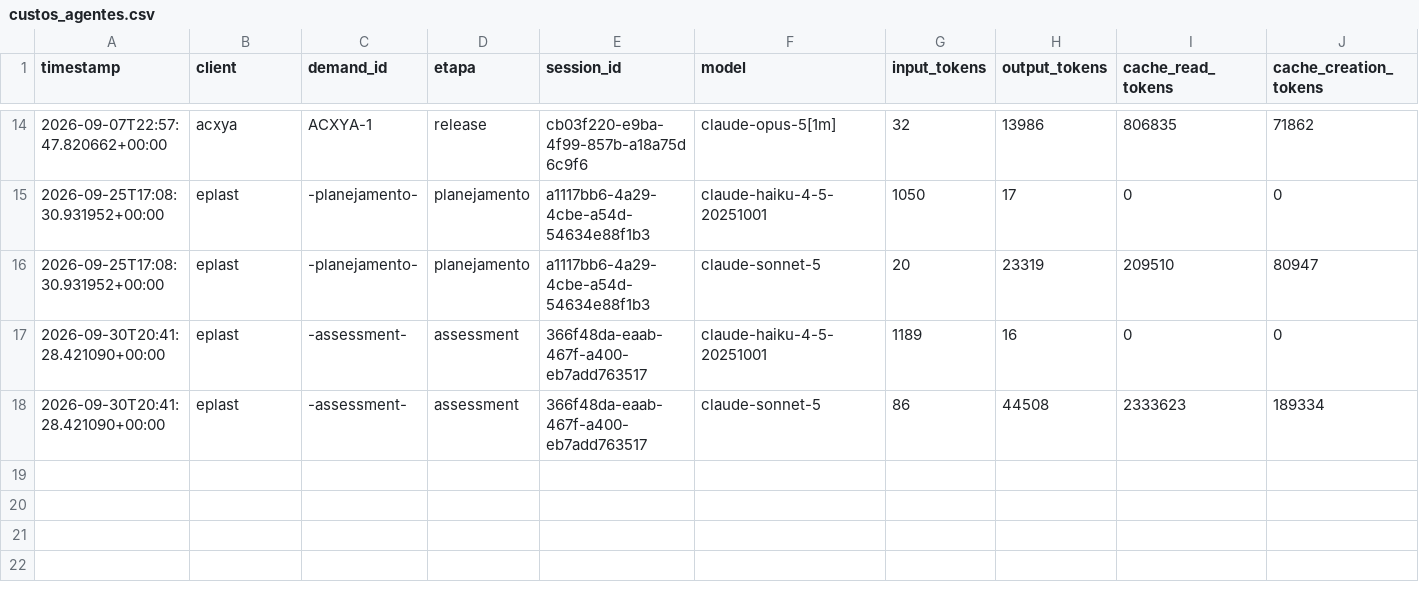
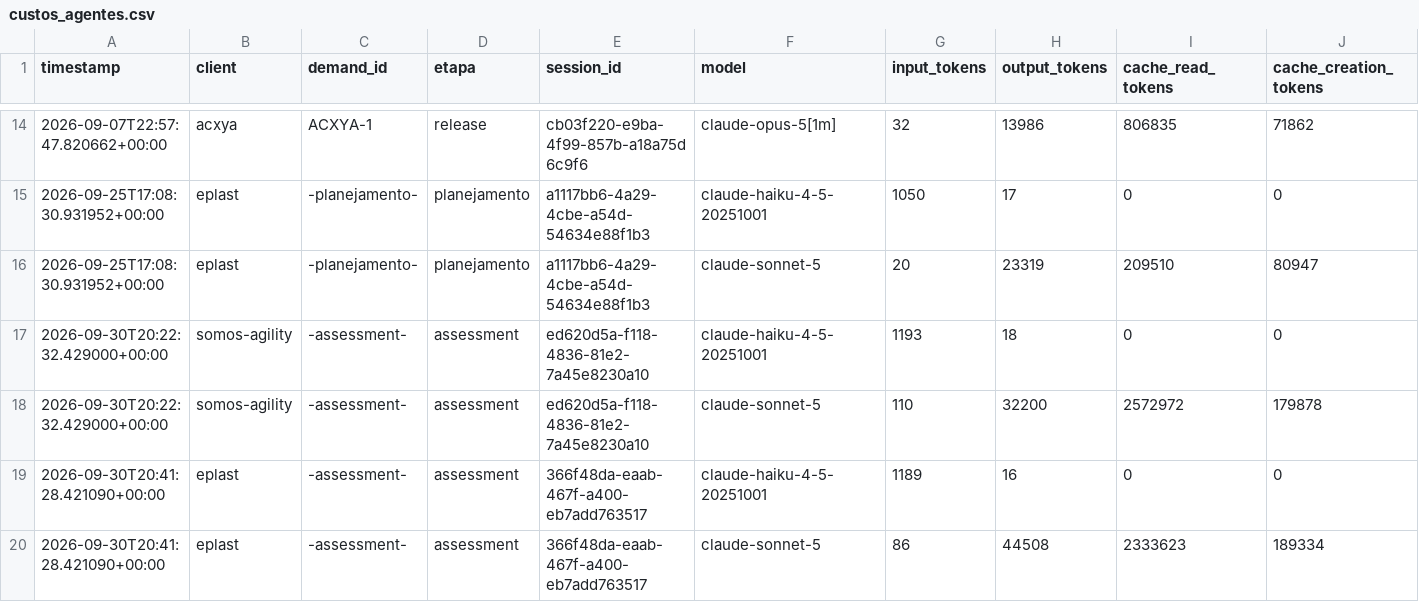
Before and after one commit to lobarbosa/salesforce-agents, a CSV file: logs/custos_agentes.csv, drawn as a sheet; only a part is shown, gaps mark what is left out; rows hold the shown columns only; the diff names each change by its address in the sheet, - before the commit and + after, or states it on an @@ line.

Commit message:
logs/custos_agentes.csv: resolver conflito de append com a mesclagem do #42 (somos-agility)
Mantém as duas faixas de linhas novas (somos-agility + eplast), sem descartar nenhuma -
é um log append-only, nunca houve conteúdo conflitante de verdade, só a mesma posição de
append nos dois PRs.

```diff
--- a/logs/custos_agentes.csv
+++ b/logs/custos_agentes.csv
+row 17: 2026-09-30T20:22:32.429000+00:00 | somos-agility | -assessment- | assessment | ed620d5a-f118-4836-81e2-7a45e8230a10 | claude-haiku-4-5-20251001 | 1193 | 18 | 0 | 0
+row 18: 2026-09-30T20:22:32.429000+00:00 | somos-agility | -assessment- | assessment | ed620d5a-f118-4836-81e2-7a45e8230a10 | claude-sonnet-5 | 110 | 32200 | 2572972 | 179878
```
